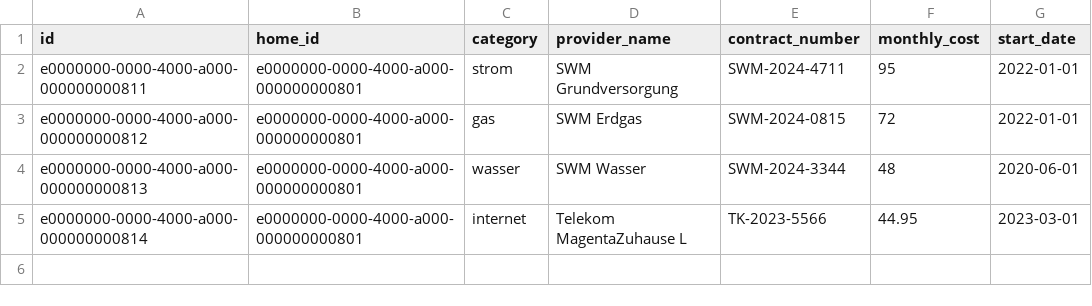
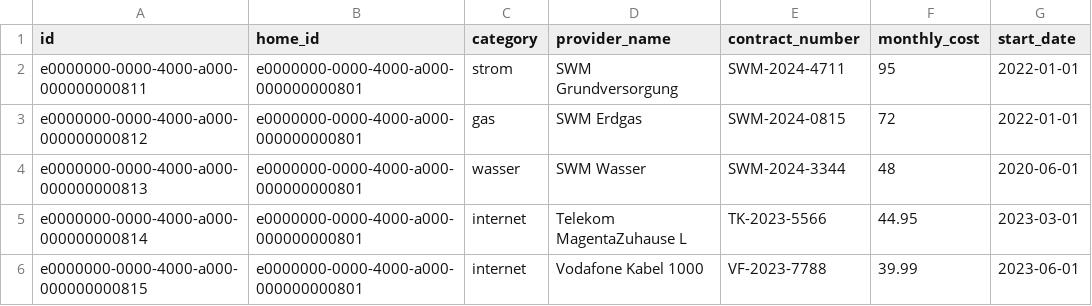
Before and after one commit to thomasstelzl1981/town-square-platform, a CSV file: public/demo-data/demo_miety_contracts.csv, drawn as a sheet; the diff names each change by its address in the sheet, - before the commit and + after, or states it on an @@ line.

```diff
--- a/public/demo-data/demo_miety_contracts.csv
+++ b/public/demo-data/demo_miety_contracts.csv
+row 6: e0000000-0000-4000-a000-000000000815 | e0000000-0000-4000-a000-000000000801 | internet | Vodafone Kabel 1000 | VF-2023-7788 | 39.99 | 2023-06-01
```
Also changed, not shown: public/demo-data/demo_user_subscriptions.csv, 4 other files.
